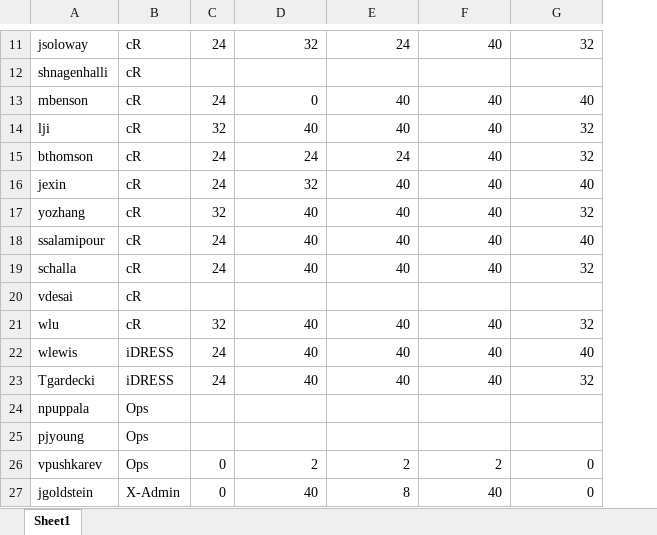
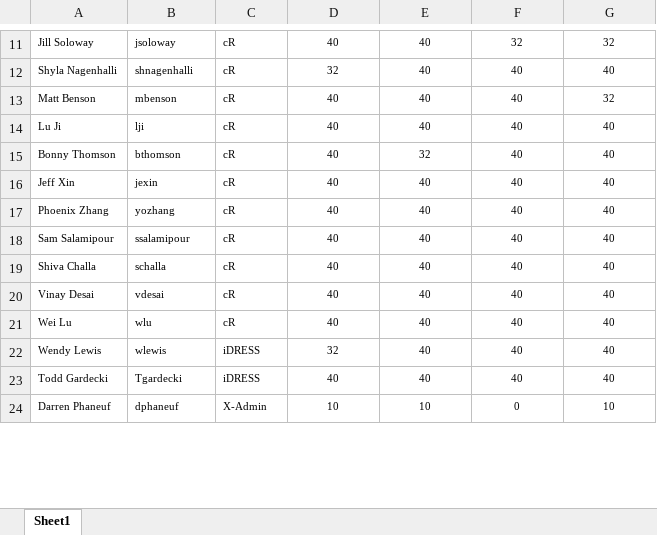
Before and after one commit to lileng/odin-capacity, an Excel workbook: src/main/resources/Capacity.xlsx, sheet Sheet1, drawn as a sheet; only a part is shown, gaps mark what is left out; values as stored, in another font and other column widths than the file's, no borders; removed rows and columns are numbered as before the commit, all else as after; the diff covers the shown part only; the diff names each change by its address in the sheet, - before the commit and + after, or states it on an @@ line.

```diff
--- a/src/main/resources/Capacity.xlsx (sheet Sheet1)
+++ b/src/main/resources/Capacity.xlsx (sheet Sheet1)
+column A, rows 11-23: Jill Soloway | Shyla Nagenhalli | Matt Benson | Lu Ji | Bonny Thomson | Jeff Xin | Phoenix Zhang | Sam Salamipour | Shiva Challa | Vinay Desai | Wei Lu | Wendy Lewis | Todd Gardecki
-column C, rows 11-23: 24 |  | 24 | 32 | 24 | 24 | 32 | 24 | 24 |  | 32 | 24 | 24
@@ B11:C23 text size: smaller @@
@@ D11:G11 text size: smaller, alignment: right → center @@
-D11: 32
+D11: 40
-E11: 24
+E11: 40
-F11: 40
+F11: 32
-D12: (empty)
+D12: 32
-E12: (empty)
+E12: 40
-F12: (empty)
+F12: 40
-G12: (empty)
+G12: 40
-D13: 0
+D13: 40
@@ D13:G19 text size: smaller, alignment: right → center @@
-G13: 40
+G13: 32
-G14:G15: 32
+G14:G15: 40
-D15: 24
+D15: 40
-E15: 24
+E15: 32
-D16: 32
+D16: 40
-G17: 32
+G17: 40
-G19: 32
+G19: 40
-D20: (empty)
+D20: 40
-E20: (empty)
+E20: 40
-F20: (empty)
+F20: 40
-G20: (empty)
+G20: 40
@@ D21:G23 text size: smaller, alignment: right → center @@
-G21: 32
+G21: 40
-D22: 40
+D22: 32
-G23: 32
+G23: 40
-row 24: npuppala | Ops
-row 25: pjyoung | Ops
-row 26: vpushkarev | Ops | 0 | 2 | 2 | 2 | 0
-row 27: jgoldstein | X-Admin | 0 | 40 | 8 | 40 | 0
+row 24: Darren Phaneuf | dphaneuf | X-Admin | 10 | 10 | 0 | 10
```
Also changed, not shown: 37 edited cells and cell formats elsewhere in this sheet, 4 other files.
